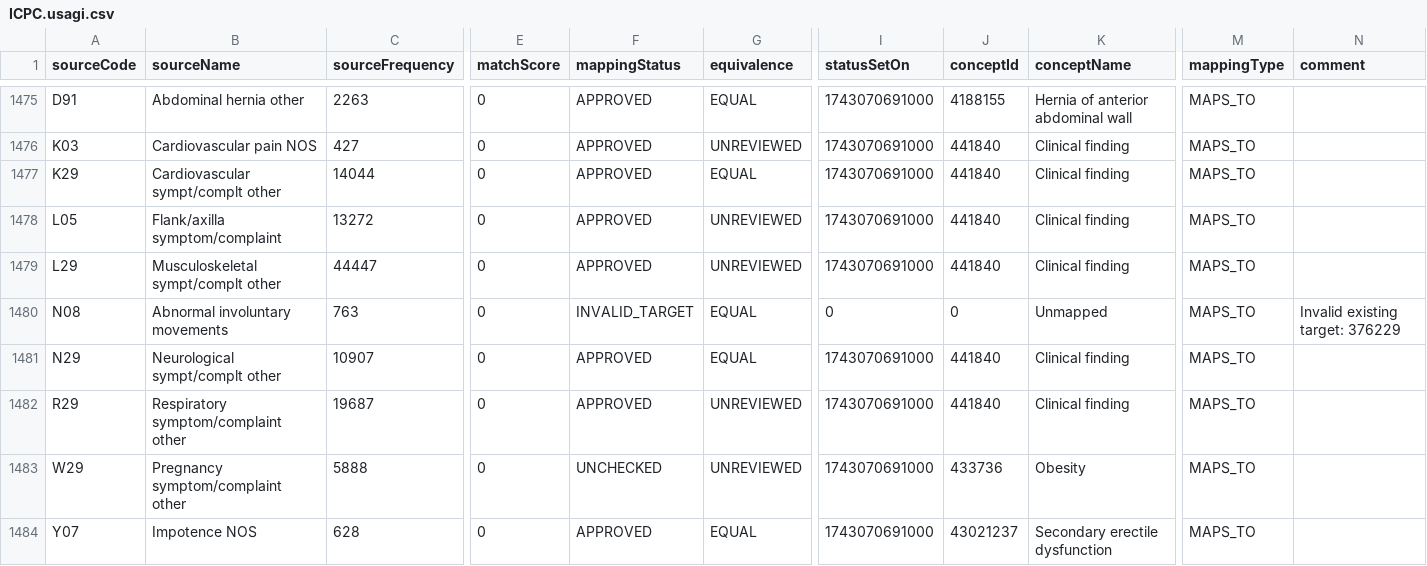
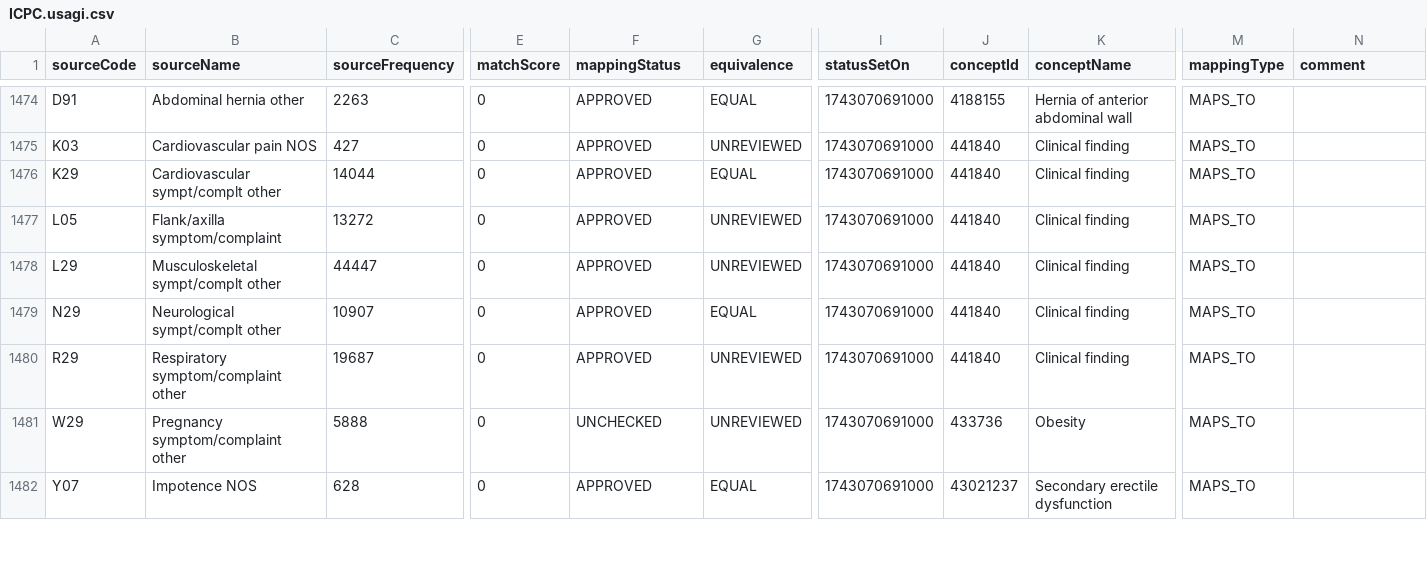
Before and after one commit to FinOMOP/FinOMOP_mappings, a CSV file: VOCABULARIES/ICPC/ICPC.usagi.csv, drawn as a sheet; only a part is shown, gaps mark what is left out; removed rows and columns are numbered as before the commit, all else as after; rows hold the shown columns only; the diff covers the shown part only; the diff names each change by its address in the sheet, - before the commit and + after, or states it on an @@ line.

```diff
--- a/VOCABULARIES/ICPC/ICPC.usagi.csv
+++ b/VOCABULARIES/ICPC/ICPC.usagi.csv
-row 1480: N08 | Abnormal involuntary movements | 763 | 0 | INVALID_TARGET | EQUAL | 0 | 0 | Unmapped | MAPS_TO | Invalid existing target: 376229
```
Also changed, not shown: 2 added rows, 1 removed row and 3 edited cells elsewhere in this file, VOCABULARIES/FHL/FHL.usagi.csv, VOCABULARIES/LABfi_HUS/LABfi_HUS.usagi.csv, 7 other files.
